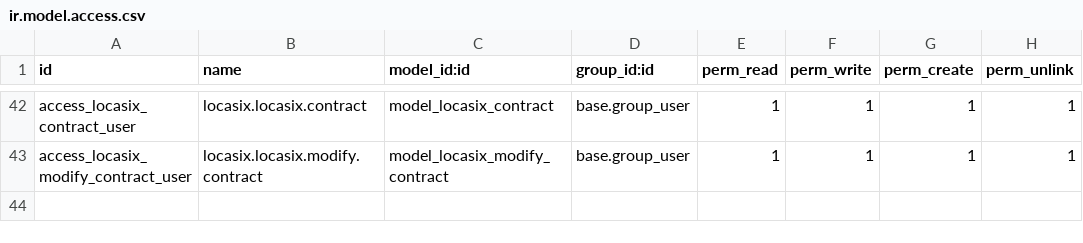
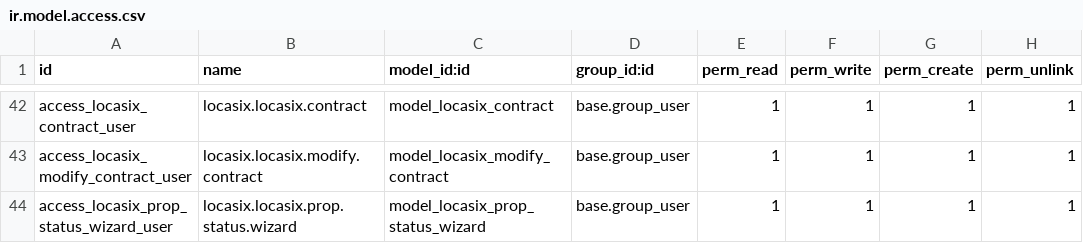
Before and after one commit to istarii-srl/locasix, a CSV file: locasix/security/ir.model.access.csv, drawn as a sheet; only a part is shown, gaps mark what is left out.

```diff
--- a/locasix/security/ir.model.access.csv
+++ b/locasix/security/ir.model.access.csv
@@ -43 +43,2 @@ access_locasix_contract_user,locasix.locasix.contract,model_locasix_contract,bas
 access_locasix_modify_contract_user,locasix.locasix.modify.contract,model_locasix_modify_contract,base.group_user,1,1,1,1
+access_locasix_prop_status_wizard_user,locasix.locasix.prop.status.wizard,model_locasix_prop_status_wizard,base.group_user,1,1,1,1
```
Also changed, not shown: 5 other files.
